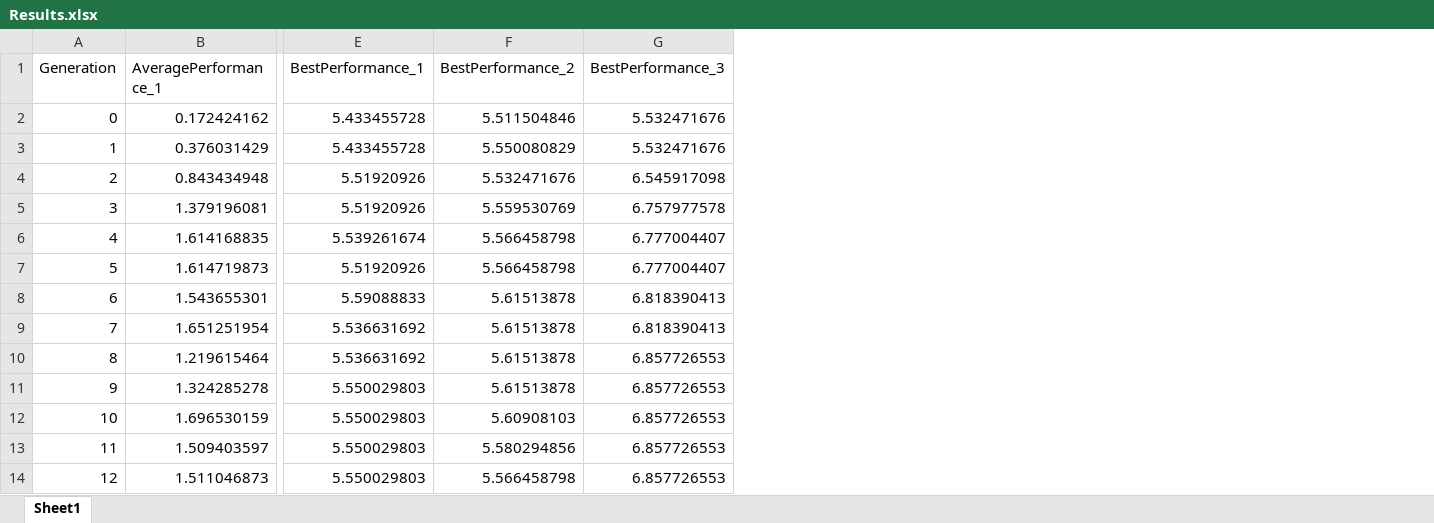
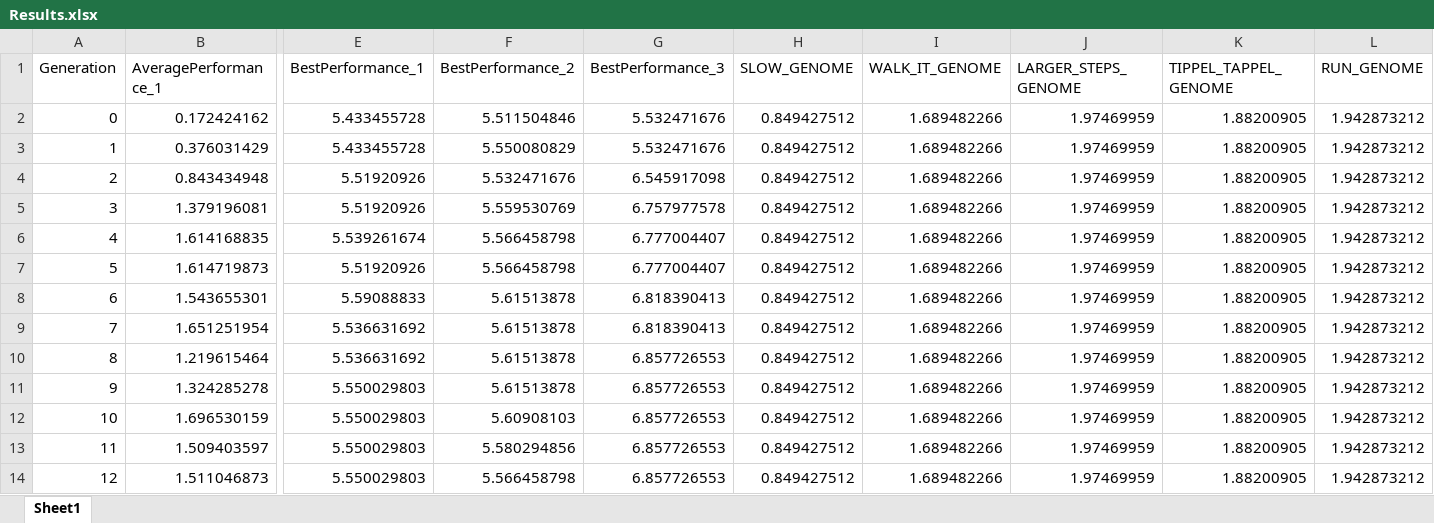
Before and after one commit to atesliuk/NaoRobot, an Excel workbook: controllers/sprinter/OldResults/Results.xlsx, sheet Sheet1, drawn as a sheet; only a part is shown, gaps mark what is left out; values as stored, in another font and other column widths than the file's, no borders; charts and pictures not drawn; the diff names each change by its address in the sheet, - before the commit and + after, or states it on an @@ line.

```diff
--- a/controllers/sprinter/OldResults/Results.xlsx (sheet Sheet1)
+++ b/controllers/sprinter/OldResults/Results.xlsx (sheet Sheet1)
+column H (SLOW_GENOME), rows 2-14: all 0.849427512
+column I (WALK_IT_GENOME), rows 2-14: all 1.689482266
+column J (LARGER_STEPS_GENOME), rows 2-14: all 1.97469959
+column K (TIPPEL_TAPPEL_GENOME), rows 2-14: all 1.88200905
+column L (RUN_GENOME), rows 2-14: all 1.942873212
```
Also changed, not shown: charts or pictures, 14 other files.
